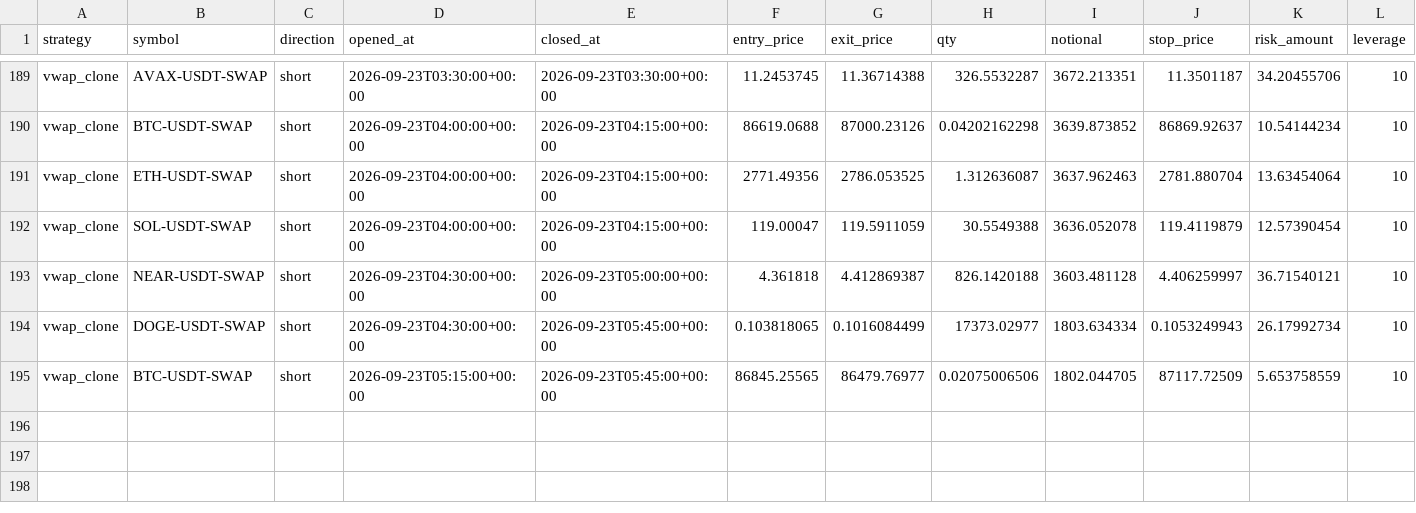
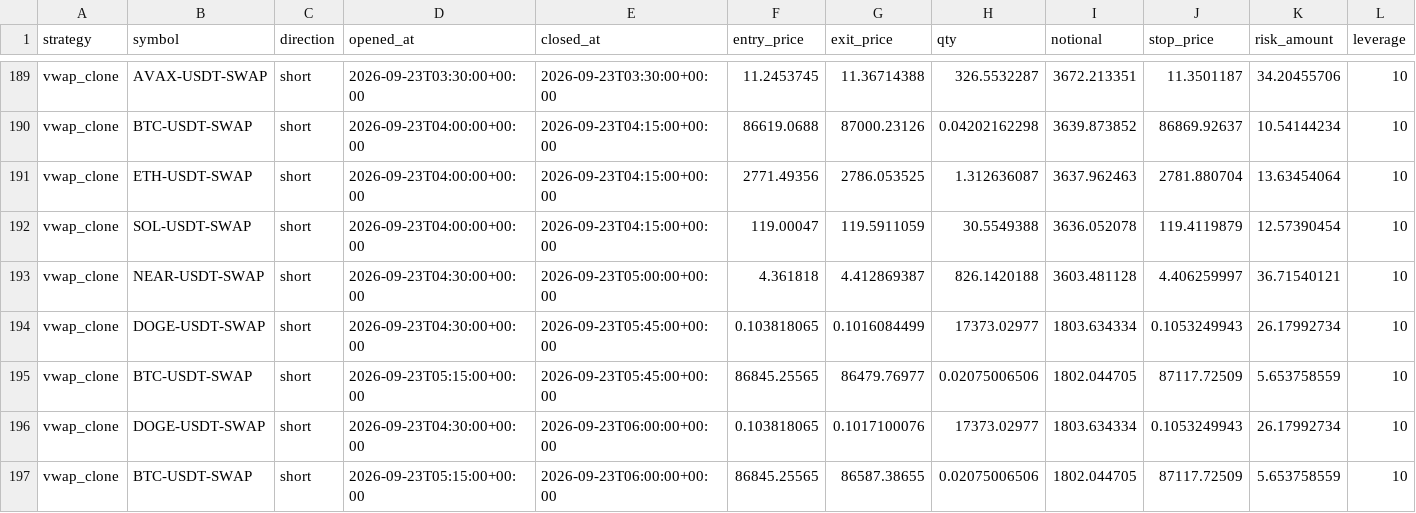
Before and after one commit to klonnist/crypto-paper-bot, a CSV file: ledgers_scalp/vwap_clone/trades.csv, drawn as a sheet; only a part is shown, gaps mark what is left out; rows hold the shown columns only; the diff names each change by its address in the sheet, - before the commit and + after, or states it on an @@ line.

```diff
--- a/ledgers_scalp/vwap_clone/trades.csv
+++ b/ledgers_scalp/vwap_clone/trades.csv
+row 196: vwap_clone | DOGE-USDT-SWAP | short | 2026-09-23T04:30:00+00:00 | 2026-09-23T06:00:00+00:00 | 0.103818065 | 0.1017100076 | 17373.02977 | 1803.634334 | 0.1053249943 | 26.17992734 | 10
+row 197: vwap_clone | BTC-USDT-SWAP | short | 2026-09-23T05:15:00+00:00 | 2026-09-23T06:00:00+00:00 | 86845.25565 | 86587.38655 | 0.02075006506 | 1802.044705 | 87117.72509 | 5.653758559 | 10
```
Also changed, not shown: ledgers_scalp/scalp_fixed/equity.csv, ledgers_scalp/scalp_patient/equity.csv, 7 other files.
